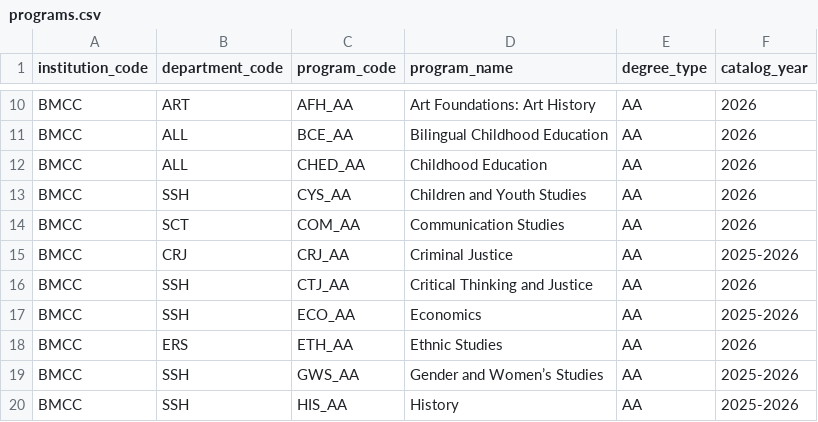
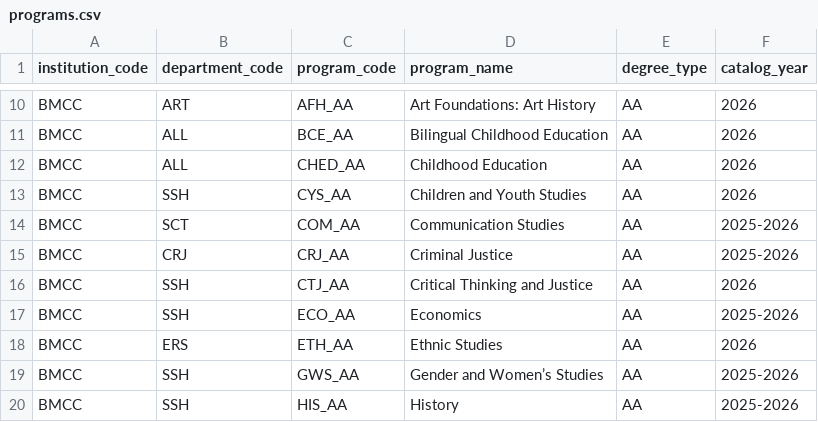
Before and after one commit to dmitrivanov/academic-advisement-system, a CSV file: docs/programs.csv, drawn as a sheet; only a part is shown, gaps mark what is left out.

```diff
--- a/docs/programs.csv
+++ b/docs/programs.csv
@@ -13,3 +13,3 @@ BMCC,ALL,CHED_AA,Childhood Education,AA,2026
 BMCC,SSH,CYS_AA,Children and Youth Studies,AA,2026
-BMCC,SCT,COM_AA,Communication Studies,AA,2026
+BMCC,SCT,COM_AA,Communication Studies,AA,2025-2026
 BMCC,CRJ,CRJ_AA,Criminal Justice,AA,2025-2026
```
Also changed, not shown: docs/program_choice_group_adjustments.csv, 7 other files.
